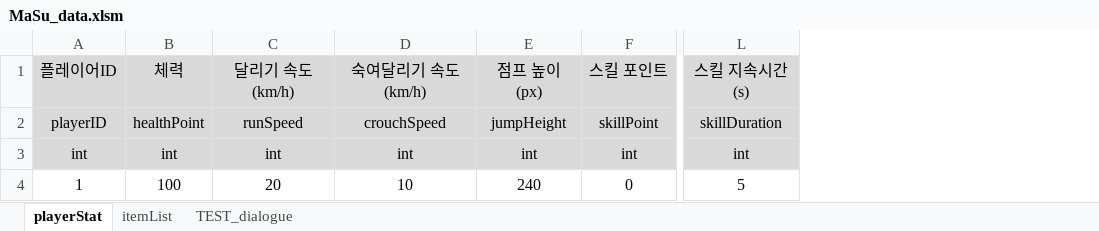
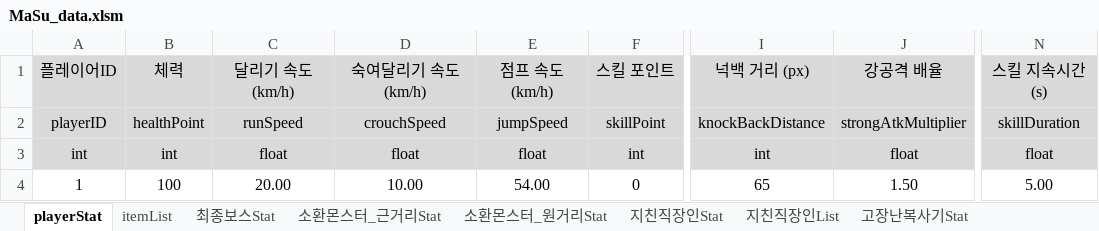
Before and after one commit to kimi5231/B1A2_project1, an Excel workbook: B1A2_project1/Resources/DataBase/MaSu_data.xlsm, sheet playerStat, drawn as a sheet; only a part is shown, gaps mark what is left out; values as stored, in another font and other column widths than the file's, no borders; removed rows and columns are numbered as before the commit, all else as after; the diff names each change by its address in the sheet, - before the commit and + after, or states it on an @@ line.

Commit message:
수정된 Player Stat과 MaSu_data 파일 추가, 스탯 수정 완료(점프 및 여러 변수들)
문자열 -> int형 : stoi
문자열 -> float형 : stof
float형으로 변환되도록 stof 사용

```diff
--- a/B1A2_project1/Resources/DataBase/MaSu_data.xlsm (sheet playerStat)
+++ b/B1A2_project1/Resources/DataBase/MaSu_data.xlsm (sheet playerStat)
-sheet tab: TEST_dialogue
+sheet tab: 최종보스Stat
+sheet tab: 소환몬스터_근거리Stat
+sheet tab: 소환몬스터_원거리Stat
+sheet tab: 지친직장인Stat
+sheet tab: 지친직장인List
+sheet tab: 고장난복사기Stat
-column E, rows 1-4: 점프 높이 (px) | jumpHeight | int | 240
+column E, rows 1-4: 점프 속도(km/h) | jumpSpeed | float | 54.00
+column I, rows 1-4: 넉백 거리 (px) | knockBackDistance | int | 65
+column J, rows 1-4: 강공격 배율 | strongAtkMultiplier | float | 1.50
-C3: int
+C3: float
-D3: int
+D3: float
-N3: int
+N3: float
-C4: 20
+C4: 20.00
-D4: 10
+D4: 10.00
-N4: 5
+N4: 5.00
```
Also changed, not shown: other sheet tabs, 4 other files.
